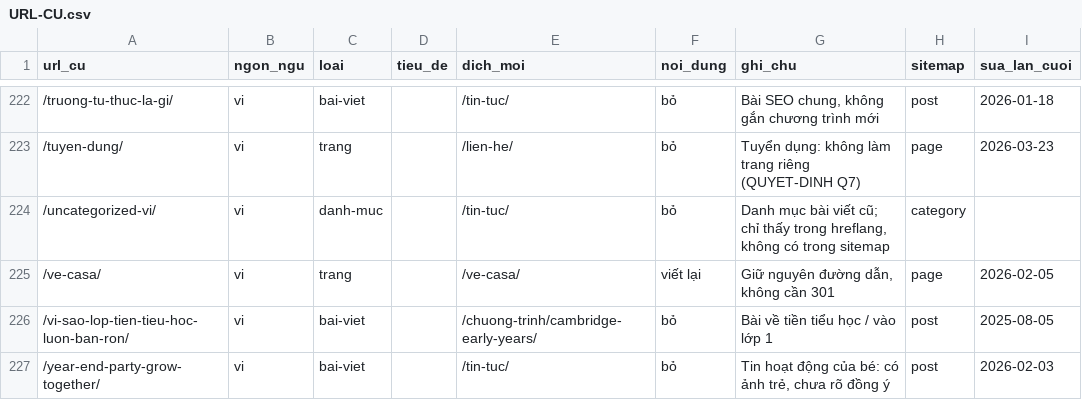
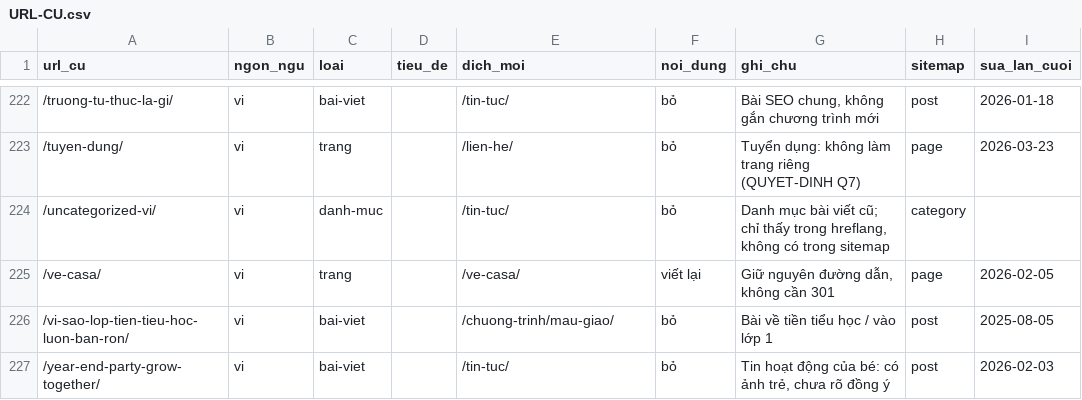
Before and after one commit to pichu124/pichu124-casa-website, a CSV file: docs/URL-CU.csv, drawn as a sheet; only a part is shown, gaps mark what is left out; the diff covers the shown part only.

```diff
--- a/docs/URL-CU.csv
+++ b/docs/URL-CU.csv
@@ -225,3 +225,3 @@ url_cu,ngon_ngu,loai,tieu_de,dich_moi,noi_dung,ghi_chu,sitemap,sua_lan_cuoi
 /ve-casa/,vi,trang,,/ve-casa/,viết lại,"Giữ nguyên đường dẫn, không cần 301",page,2026-02-05
-/vi-sao-lop-tien-tieu-hoc-luon-ban-ron/,vi,bai-viet,,/chuong-trinh/cambridge-early-years/,bỏ,Bài về tiền tiểu học / vào lớp 1,post,2025-08-05
+/vi-sao-lop-tien-tieu-hoc-luon-ban-ron/,vi,bai-viet,,/chuong-trinh/mau-giao/,bỏ,Bài về tiền tiểu học / vào lớp 1,post,2025-08-05
 /year-end-party-grow-together/,vi,bai-viet,,/tin-tuc/,bỏ,"Tin hoạt động của bé: có ảnh trẻ, chưa rõ đồng ý",post,2026-02-03
```
Also changed, not shown: 12 edited cells elsewhere in this file, 4 other files.
